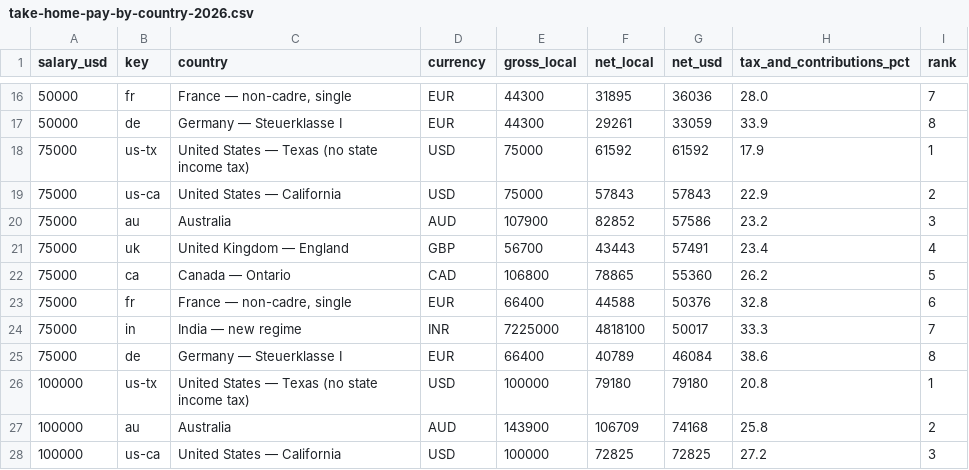
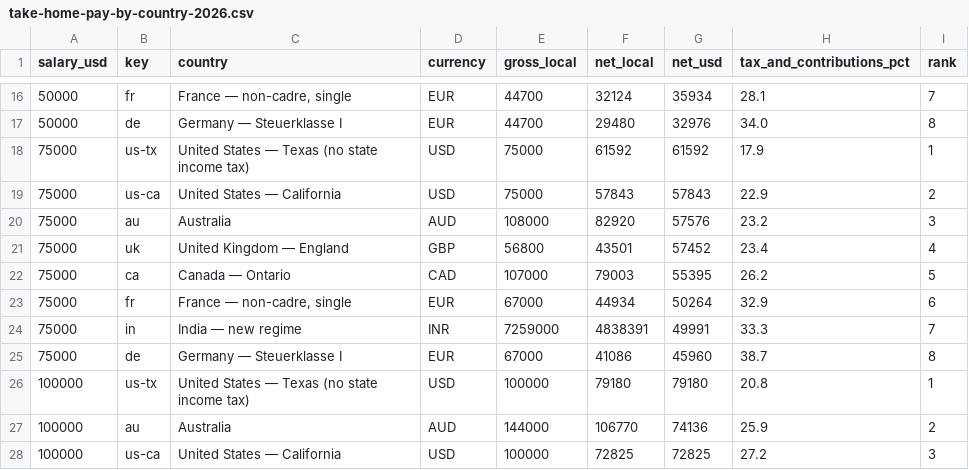
Before and after one commit to suncal/tax-tables, a CSV file: data/take-home-pay-by-country-2026.csv, drawn as a sheet; only a part is shown, gaps mark what is left out; the diff covers the shown part only.

```diff
--- a/data/take-home-pay-by-country-2026.csv
+++ b/data/take-home-pay-by-country-2026.csv
@@ -16,13 +16,13 @@ salary_usd,key,country,currency,gross_local,net_local,net_usd,tax_and_contributi
-50000,fr,"France — non-cadre, single",EUR,44300,31895,36036,28.0,7
-50000,de,Germany — Steuerklasse I,EUR,44300,29261,33059,33.9,8
+50000,fr,"France — non-cadre, single",EUR,44700,32124,35934,28.1,7
+50000,de,Germany — Steuerklasse I,EUR,44700,29480,32976,34.0,8
 75000,us-tx,United States — Texas (no state income tax),USD,75000,61592,61592,17.9,1
 75000,us-ca,United States — California,USD,75000,57843,57843,22.9,2
-75000,au,Australia,AUD,107900,82852,57586,23.2,3
-75000,uk,United Kingdom — England,GBP,56700,43443,57491,23.4,4
-75000,ca,Canada — Ontario,CAD,106800,78865,55360,26.2,5
-75000,fr,"France — non-cadre, single",EUR,66400,44588,50376,32.8,6
-75000,in,India — new regime,INR,7225000,4818100,50017,33.3,7
-75000,de,Germany — Steuerklasse I,EUR,66400,40789,46084,38.6,8
+75000,au,Australia,AUD,108000,82920,57576,23.2,3
+75000,uk,United Kingdom — England,GBP,56800,43501,57452,23.4,4
+75000,ca,Canada — Ontario,CAD,107000,79003,55395,26.2,5
+75000,fr,"France — non-cadre, single",EUR,67000,44934,50264,32.9,6
+75000,in,India — new regime,INR,7259000,4838391,49991,33.3,7
+75000,de,Germany — Steuerklasse I,EUR,67000,41086,45960,38.7,8
 100000,us-tx,United States — Texas (no state income tax),USD,100000,79180,79180,20.8,1
-100000,au,Australia,AUD,143900,106709,74168,25.8,2
+100000,au,Australia,AUD,144000,106770,74136,25.9,2
 100000,us-ca,United States — California,USD,100000,72825,72825,27.2,3
```
Also changed, not shown: 1 added row, 1 removed row and 86 edited cells elsewhere in this file, data/mortgage-rates-weekly.csv, data/us-income-needed-to-buy-median-home-2026.csv.
